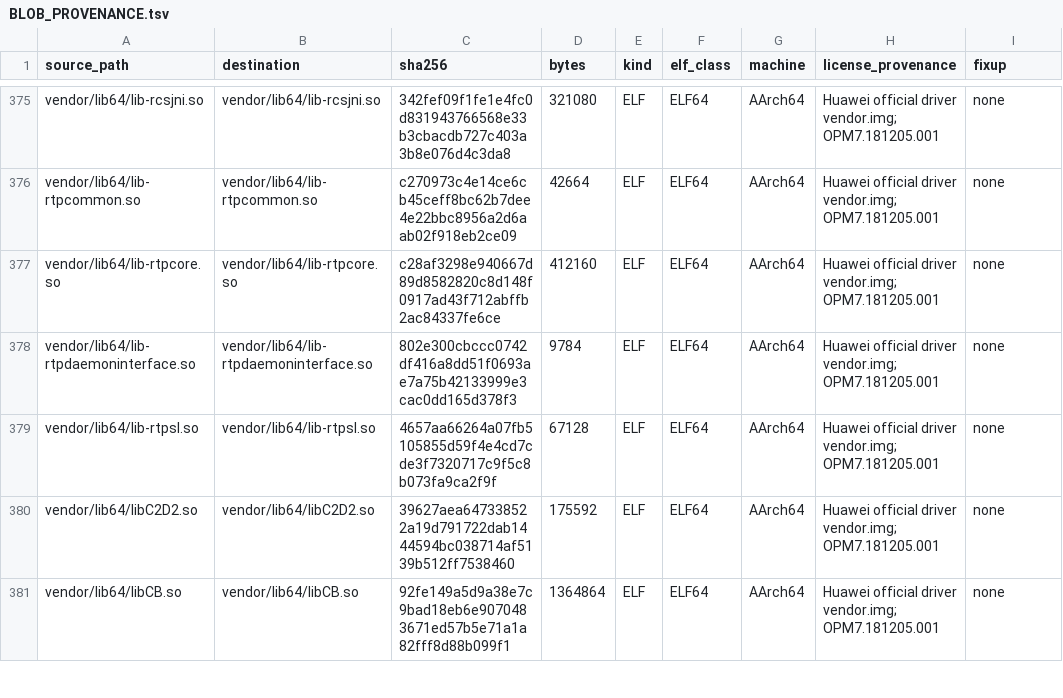
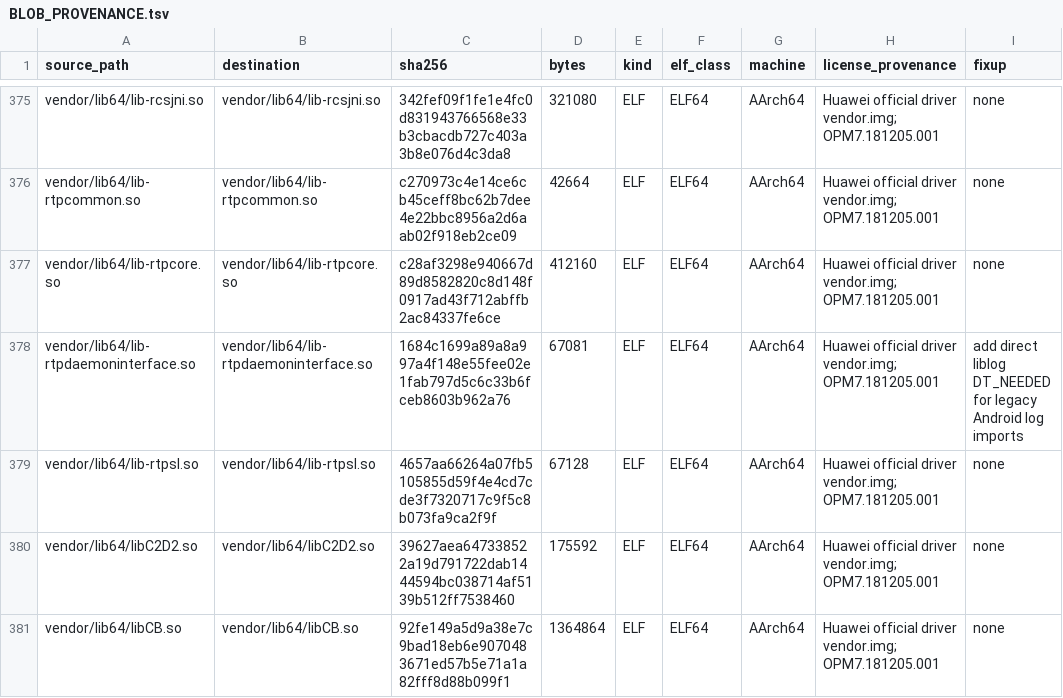
Before and after one commit to derveror/vendor_huawei_angler, a TSV file: BLOB_PROVENANCE.tsv, drawn as a sheet; only a part is shown, gaps mark what is left out; the diff covers the shown part only.

Commit message:
angler: add current providers for legacy imports

```diff
--- a/BLOB_PROVENANCE.tsv
+++ b/BLOB_PROVENANCE.tsv
@@ -377,3 +377,3 @@ vendor/lib64/lib-rtpcommon.so	vendor/lib64/lib-rtpcommon.so	c270973c4e14ce6cb45c
 vendor/lib64/lib-rtpcore.so	vendor/lib64/lib-rtpcore.so	c28af3298e940667d89d8582820c8d148f0917ad43f712abffb2ac84337fe6ce	412160	ELF	ELF64	AArch64	Huawei official driver vendor.img; OPM7.181205.001	none
-vendor/lib64/lib-rtpdaemoninterface.so	vendor/lib64/lib-rtpdaemoninterface.so	802e300cbccc0742df416a8dd51f0693ae7a75b42133999e3cac0dd165d378f3	9784	ELF	ELF64	AArch64	Huawei official driver vendor.img; OPM7.181205.001	none
+vendor/lib64/lib-rtpdaemoninterface.so	vendor/lib64/lib-rtpdaemoninterface.so	1684c1699a89a8a997a4f148e55fee02e1fab797d5c6c33b6fceb8603b962a76	67081	ELF	ELF64	AArch64	Huawei official driver vendor.img; OPM7.181205.001	add direct liblog DT_NEEDED for legacy Android log imports
 vendor/lib64/lib-rtpsl.so	vendor/lib64/lib-rtpsl.so	4657aa66264a07fb5105855d59f4e4cd7cde3f7320717c9f5c8b073fa9ca2f9f	67128	ELF	ELF64	AArch64	Huawei official driver vendor.img; OPM7.181205.001	none
```
Also changed, not shown: 104 edited cells elsewhere in this file, 36 other files.
